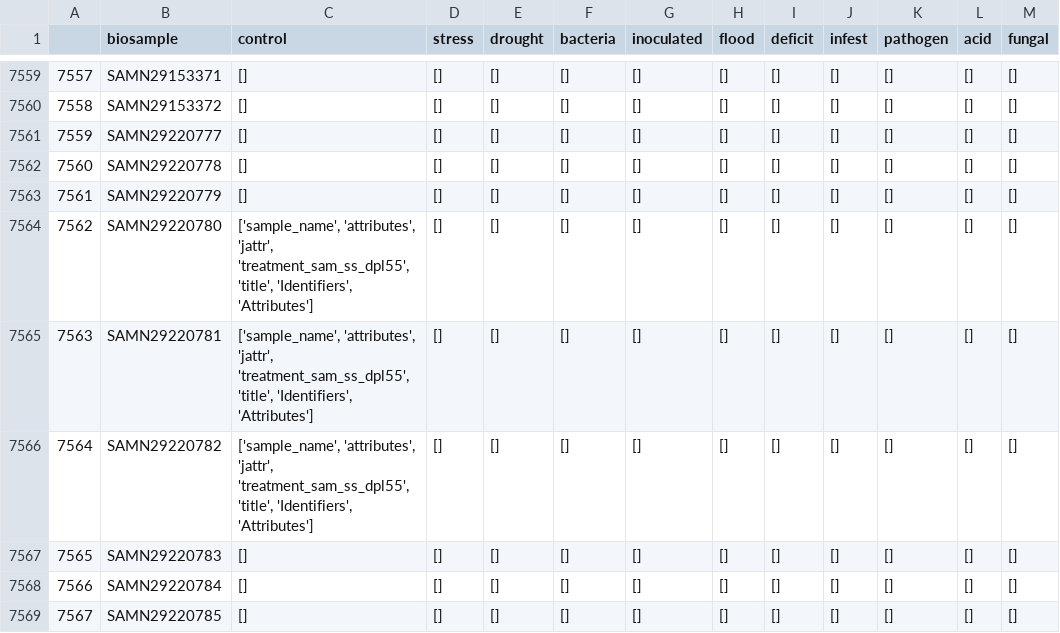
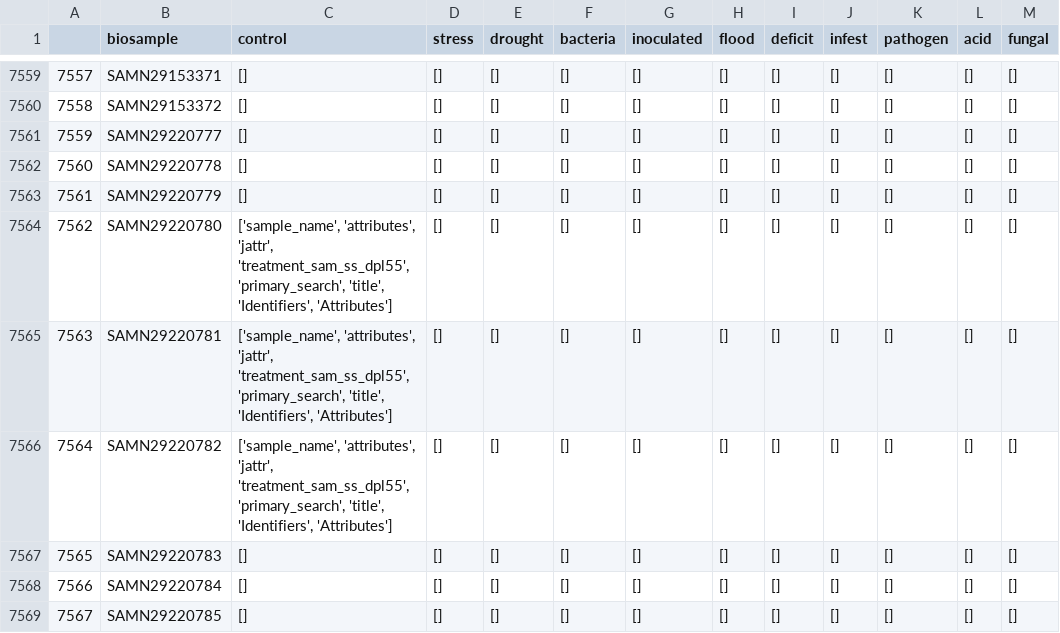
Before and after one commit to freire-guido/soy-biomarkers, a CSV file: accession/stresses.csv, drawn as a sheet; only a part is shown, gaps mark what is left out; the diff covers the shown part only.

Commit message:
attributes_dict primary_search hook

```diff
--- a/accession/stresses.csv
+++ b/accession/stresses.csv
@@ -7563,5 +7563,5 @@
 7561,SAMN29220779,[],[],[],[],[],[],[],[],[],[],[]
-7562,SAMN29220780,"['sample_name', 'attributes', 'jattr', 'treatment_sam_ss_dpl55', 'title', 'Identifiers', 'Attributes']",[],[],[],[],[],[],[],[],[],[]
-7563,SAMN29220781,"['sample_name', 'attributes', 'jattr', 'treatment_sam_ss_dpl55', 'title', 'Identifiers', 'Attributes']",[],[],[],[],[],[],[],[],[],[]
-7564,SAMN29220782,"['sample_name', 'attributes', 'jattr', 'treatment_sam_ss_dpl55', 'title', 'Identifiers', 'Attributes']",[],[],[],[],[],[],[],[],[],[]
+7562,SAMN29220780,"['sample_name', 'attributes', 'jattr', 'treatment_sam_ss_dpl55', 'primary_search', 'title', 'Identifiers', 'Attributes']",[],[],[],[],[],[],[],[],[],[]
+7563,SAMN29220781,"['sample_name', 'attributes', 'jattr', 'treatment_sam_ss_dpl55', 'primary_search', 'title', 'Identifiers', 'Attributes']",[],[],[],[],[],[],[],[],[],[]
+7564,SAMN29220782,"['sample_name', 'attributes', 'jattr', 'treatment_sam_ss_dpl55', 'primary_search', 'title', 'Identifiers', 'Attributes']",[],[],[],[],[],[],[],[],[],[]
 7565,SAMN29220783,[],[],[],[],[],[],[],[],[],[],[]
```
Also changed, not shown: 105 edited cells elsewhere in this file, 1 other file.
